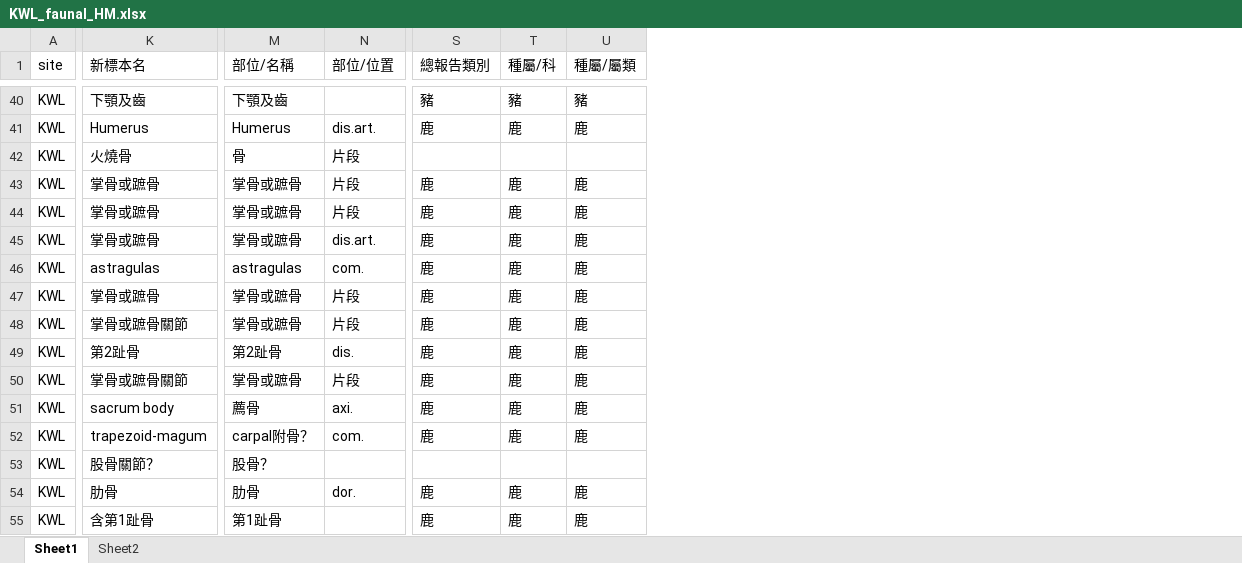
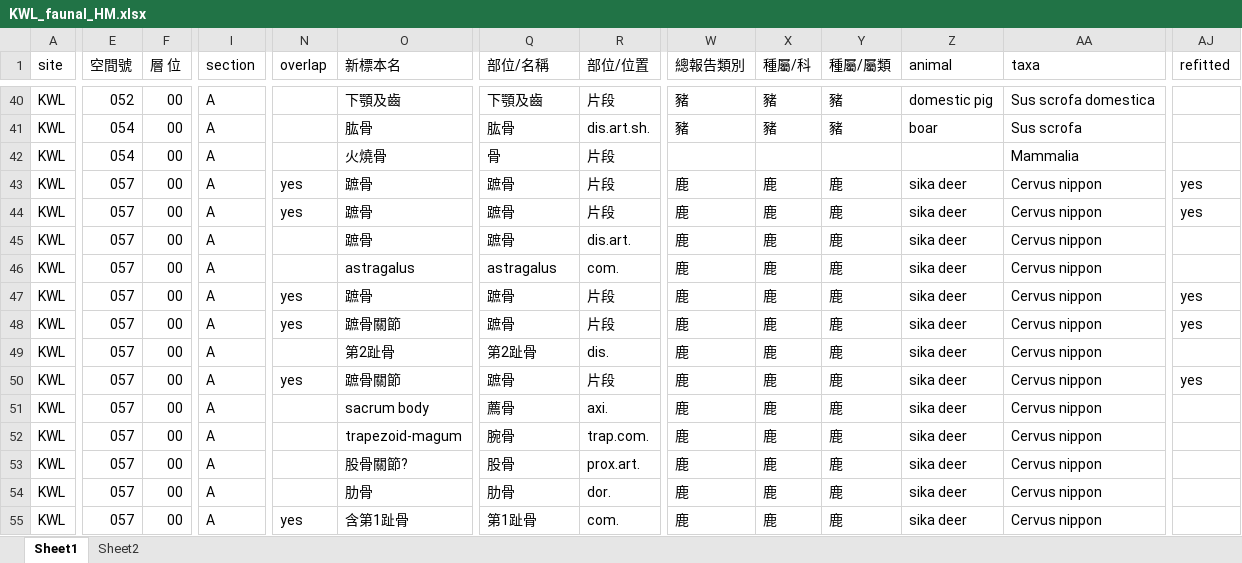
Before and after one commit to LiYingWang/kwlenv, an Excel workbook: analysis/data/raw_data/KWL_faunal_HM.xlsx, sheet Sheet1, drawn as a sheet; only a part is shown, gaps mark what is left out; values as stored, in another font and other column widths than the file's, no cell formats; addresses are those after the commit; the diff covers the shown part only; the diff names each change by its address in the sheet, - before the commit and + after, or states it on an @@ line.

```diff
--- a/analysis/data/raw_data/KWL_faunal_HM.xlsx (sheet Sheet1)
+++ b/analysis/data/raw_data/KWL_faunal_HM.xlsx (sheet Sheet1)
+column E (空間號), rows 40-55: 052 | 054 | 054 | 057 | 057 | 057 | 057 | 057 | 057 | 057 | 057 | 057 | 057 | 057 | 057 | 057
+column F (層 位), rows 40-55: all 00
+column I (section), rows 40-55: all A
+column N (overlap), rows 43-55: yes | yes |  |  | yes | yes |  | yes |  |  |  |  | yes
+column Z (animal), rows 40-55: domestic pig | boar |  | sika deer | sika deer | sika deer | sika deer | sika deer | sika deer | sika deer | sika deer | sika deer | sika deer | sika deer | sika deer | sika deer
+column AA (taxa), rows 40-55: Sus scrofa domestica | Sus scrofa | Mammalia | Cervus nippon | Cervus nippon | Cervus nippon | Cervus nippon | Cervus nippon | Cervus nippon | Cervus nippon | Cervus nippon | Cervus nippon | Cervus nippon | Cervus nippon | Cervus nippon | Cervus nippon
+column AJ (refitted), rows 43-50: yes | yes |  |  | yes | yes |  | yes
-R40 (部位/位置): (empty)
+R40 (部位/位置): 片段
-O41 (新標本名): Humerus
+O41 (新標本名): 肱骨
-Q41 (部位/名稱): Humerus
+Q41 (部位/名稱): 肱骨
-R41 (部位/位置): dis.art.
+R41 (部位/位置): dis.art.sh.
-W41 (總報告類別): 鹿
+W41 (總報告類別): 豬
-X41 (種屬/科): 鹿
+X41 (種屬/科): 豬
-Y41 (種屬/屬類): 鹿
+Y41 (種屬/屬類): 豬
-O43:O45 (新標本名): 掌骨或蹠骨
+O43:O45 (新標本名): 蹠骨
-Q43:Q45 (部位/名稱): 掌骨或蹠骨
+Q43:Q45 (部位/名稱): 蹠骨
-O46 (新標本名): astragulas
+O46 (新標本名): astragalus
-Q46 (部位/名稱): astragulas
+Q46 (部位/名稱): astragalus
-O47 (新標本名): 掌骨或蹠骨
+O47 (新標本名): 蹠骨
-Q47:Q48 (部位/名稱): 掌骨或蹠骨
+Q47:Q48 (部位/名稱): 蹠骨
-O48 (新標本名): 掌骨或蹠骨關節
+O48 (新標本名): 蹠骨關節
-O50 (新標本名): 掌骨或蹠骨關節
+O50 (新標本名): 蹠骨關節
-Q50 (部位/名稱): 掌骨或蹠骨
+Q50 (部位/名稱): 蹠骨
-Q52 (部位/名稱): carpal附骨？
+Q52 (部位/名稱): 腕骨
-R52 (部位/位置): com.
+R52 (部位/位置): trap.com.
-O53 (新標本名): 股骨關節？
+O53 (新標本名): 股骨關節?
-Q53 (部位/名稱): 股骨？
+Q53 (部位/名稱): 股骨
-R53 (部位/位置): (empty)
+R53 (部位/位置): prox.art.
-W53 (總報告類別): (empty)
+W53 (總報告類別): 鹿
-X53 (種屬/科): (empty)
+X53 (種屬/科): 鹿
-Y53 (種屬/屬類): (empty)
+Y53 (種屬/屬類): 鹿
-R55 (部位/位置): (empty)
+R55 (部位/位置): com.
```
Also changed, not shown: 15 added rows and 318 edited cells elsewhere in this sheet, cell formats, analysis/data/raw_data/broken_fauna.xlsx, 1 other file.
